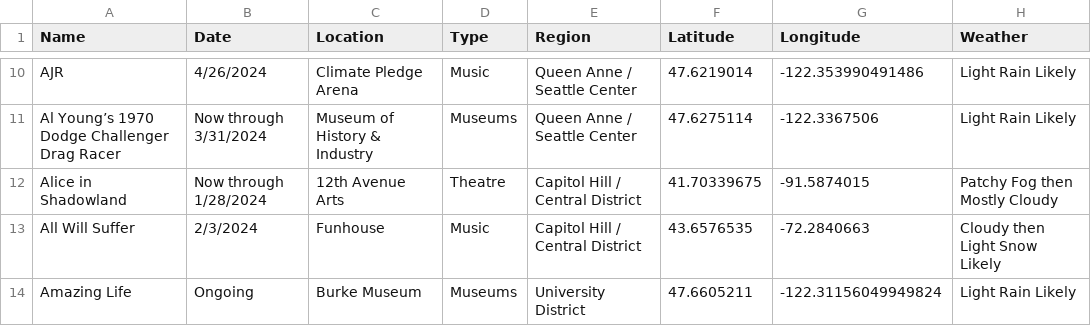
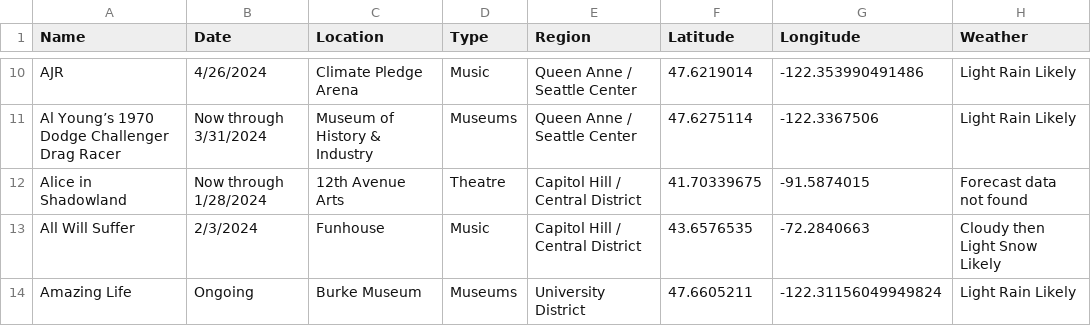
Before and after one commit to wyu31/TECHIN-510-lab2, a CSV file: events_with_weather.csv, drawn as a sheet; only a part is shown, gaps mark what is left out.

```diff
--- a/events_with_weather.csv
+++ b/events_with_weather.csv
@@ -11,3 +11,3 @@ AJR,4/26/2024,Climate Pledge Arena,Music,Queen Anne / Seattle Center,47.6219014,
 Al Young’s 1970 Dodge Challenger Drag Racer,Now through 3/31/2024,Museum of History & Industry,Museums,Queen Anne / Seattle Center,47.6275114,-122.3367506,Light Rain Likely
-Alice in Shadowland,Now through 1/28/2024,12th Avenue Arts,Theatre,Capitol Hill / Central District,41.70339675,-91.5874015,Patchy Fog then Mostly Cloudy
+Alice in Shadowland,Now through 1/28/2024,12th Avenue Arts,Theatre,Capitol Hill / Central District,41.70339675,-91.5874015,Forecast data not found
 All Will Suffer,2/3/2024,Funhouse,Music,Capitol Hill / Central District,43.6576535,-72.2840663,Cloudy then Light Snow Likely
```
Also changed, not shown: 3 other files.
